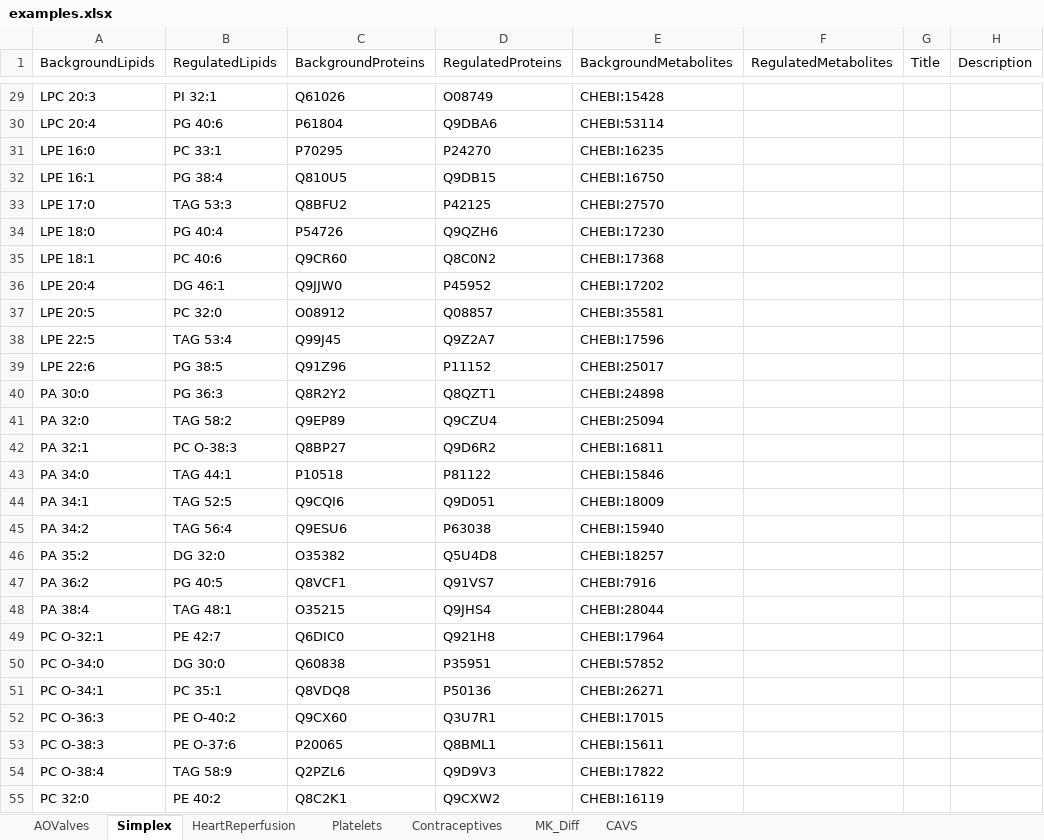
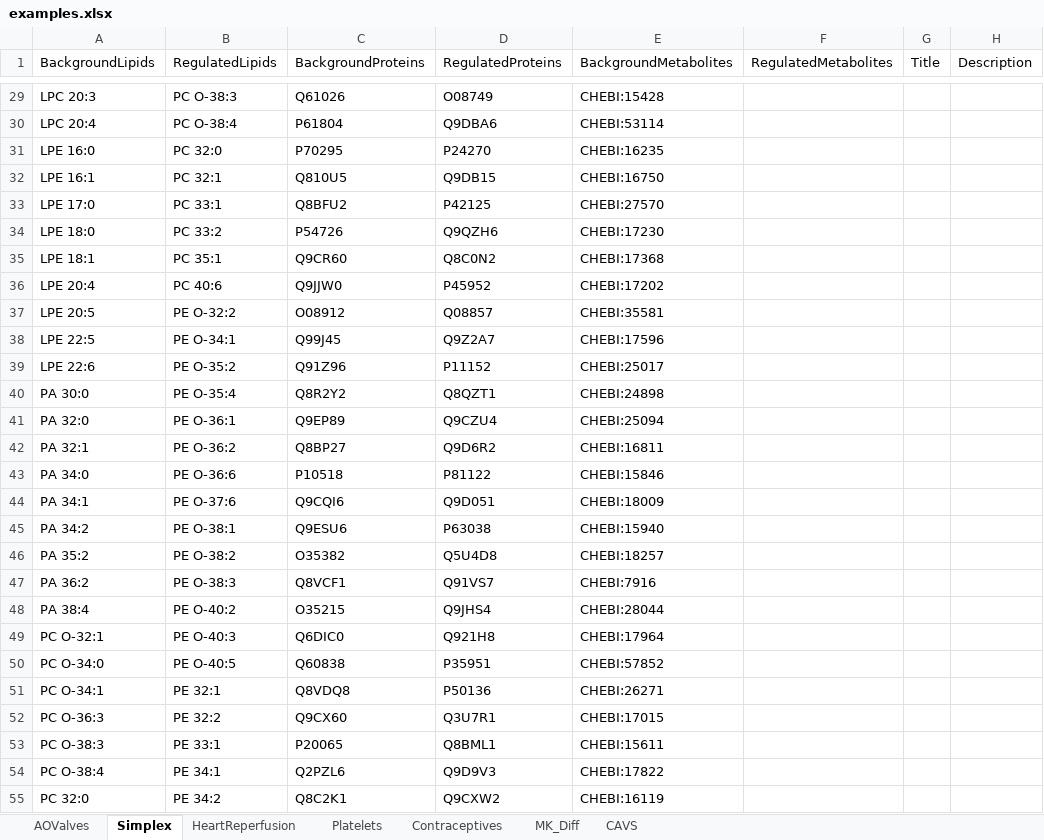
Before and after one commit to lifs-tools/maptogo, an Excel workbook: Data/examples.xlsx, sheet Simplex, drawn as a sheet; only a part is shown, gaps mark what is left out; values as stored, in another font and other column widths than the file's, no borders; the diff covers the shown part only; the diff names each change by its address in the sheet, - before the commit and + after, or states it on an @@ line.

Commit message:
added LIPID MAPS data for better lipid name recognition

```diff
--- a/Data/examples.xlsx (sheet Simplex)
+++ b/Data/examples.xlsx (sheet Simplex)
-B29 (RegulatedLipids): PI 32:1
+B29 (RegulatedLipids): PC O-38:3
-B30 (RegulatedLipids): PG 40:6
+B30 (RegulatedLipids): PC O-38:4
-B31 (RegulatedLipids): PC 33:1
+B31 (RegulatedLipids): PC 32:0
-B32 (RegulatedLipids): PG 38:4
+B32 (RegulatedLipids): PC 32:1
-B33 (RegulatedLipids): TAG 53:3
+B33 (RegulatedLipids): PC 33:1
-B34 (RegulatedLipids): PG 40:4
+B34 (RegulatedLipids): PC 33:2
-B35 (RegulatedLipids): PC 40:6
+B35 (RegulatedLipids): PC 35:1
-B36 (RegulatedLipids): DG 46:1
+B36 (RegulatedLipids): PC 40:6
-B37 (RegulatedLipids): PC 32:0
+B37 (RegulatedLipids): PE O-32:2
-B38 (RegulatedLipids): TAG 53:4
+B38 (RegulatedLipids): PE O-34:1
-B39 (RegulatedLipids): PG 38:5
+B39 (RegulatedLipids): PE O-35:2
-B40 (RegulatedLipids): PG 36:3
+B40 (RegulatedLipids): PE O-35:4
-B41 (RegulatedLipids): TAG 58:2
+B41 (RegulatedLipids): PE O-36:1
-B42 (RegulatedLipids): PC O-38:3
+B42 (RegulatedLipids): PE O-36:2
-B43 (RegulatedLipids): TAG 44:1
+B43 (RegulatedLipids): PE O-36:6
-B44 (RegulatedLipids): TAG 52:5
+B44 (RegulatedLipids): PE O-37:6
-B45 (RegulatedLipids): TAG 56:4
+B45 (RegulatedLipids): PE O-38:1
-B46 (RegulatedLipids): DG 32:0
+B46 (RegulatedLipids): PE O-38:2
-B47 (RegulatedLipids): PG 40:5
+B47 (RegulatedLipids): PE O-38:3
-B48 (RegulatedLipids): TAG 48:1
+B48 (RegulatedLipids): PE O-40:2
-B49 (RegulatedLipids): PE 42:7
+B49 (RegulatedLipids): PE O-40:3
-B50 (RegulatedLipids): DG 30:0
+B50 (RegulatedLipids): PE O-40:5
-B51 (RegulatedLipids): PC 35:1
+B51 (RegulatedLipids): PE 32:1
-B52 (RegulatedLipids): PE O-40:2
+B52 (RegulatedLipids): PE 32:2
-B53 (RegulatedLipids): PE O-37:6
+B53 (RegulatedLipids): PE 33:1
-B54 (RegulatedLipids): TAG 58:9
+B54 (RegulatedLipids): PE 34:1
-B55 (RegulatedLipids): PE 40:2
+B55 (RegulatedLipids): PE 34:2
```
Also changed, not shown: 96 edited cells elsewhere in this sheet, sheet AOValves, 5 other files.
